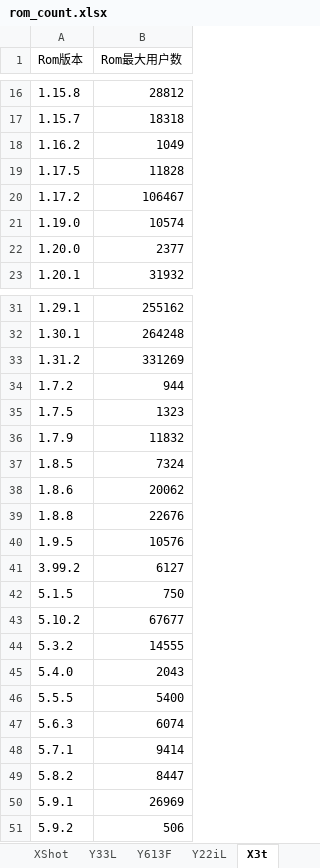
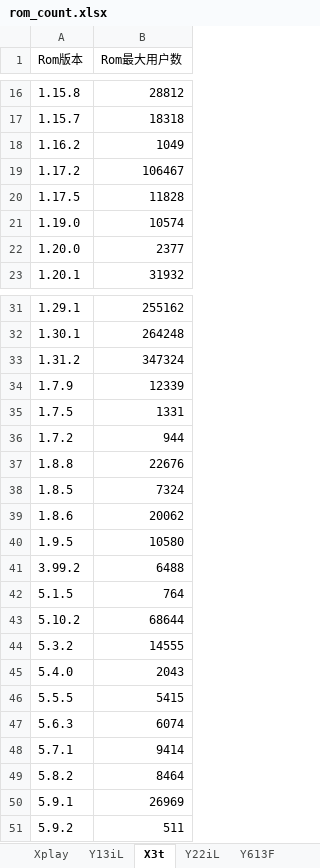
Before and after one commit to EmmaKong/script-for-data-everyweek, an Excel workbook: rom_count.xlsx, sheet X3t, drawn as a sheet; only a part is shown, gaps mark what is left out; values as stored, in another font and other column widths than the file's, no borders; removed rows and columns are numbered as before the commit, all else as after; the diff covers the shown part only; the diff names each change by its address in the sheet, - before the commit and + after, or states it on an @@ line.

```diff
--- a/rom_count.xlsx (sheet X3t)
+++ b/rom_count.xlsx (sheet X3t)
@@ sheet tab order changed: Xplay | Y13iL | X3t | Y22iL | Y613F @@
@@ row 20 moved to row 19: 1.17.2 @@
-B33 (Rom最大用户数): 331269
+B33 (Rom最大用户数): 347324
+row 34: 1.7.9 | 12339
+row 35: 1.7.5 | 1331
-row 35: 1.7.5 | 1323
-row 36: 1.7.9 | 11832
@@ row 39 moved to row 37: 1.8.8 @@
-B40 (Rom最大用户数): 10576
+B40 (Rom最大用户数): 10580
-B41 (Rom最大用户数): 6127
+B41 (Rom最大用户数): 6488
-B42 (Rom最大用户数): 750
+B42 (Rom最大用户数): 764
-B43 (Rom最大用户数): 67677
+B43 (Rom最大用户数): 68644
-B46 (Rom最大用户数): 5400
+B46 (Rom最大用户数): 5415
-B49 (Rom最大用户数): 8447
+B49 (Rom最大用户数): 8464
-B51 (Rom最大用户数): 506
+B51 (Rom最大用户数): 511
```
Also changed, not shown: 1 added row, 1 removed row and 5 moved rows elsewhere in this sheet, sheet Xplay, sheet Y613, sheet Y27, sheet Y18L, sheet Y13L, sheet Y13iL, 27 more sheets, other sheet tabs, 21 other files.
